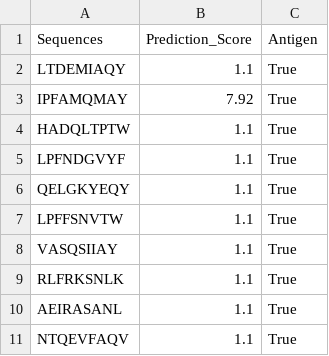
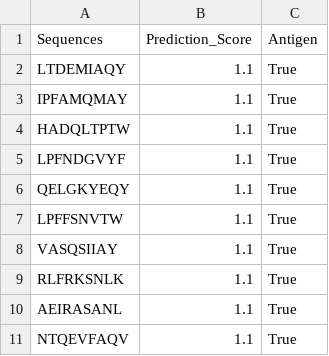
Before and after one commit to rachel-tang28/therion, a CSV file: backend/vaxijen_results.csv, drawn as a sheet.

```diff
--- a/backend/vaxijen_results.csv
+++ b/backend/vaxijen_results.csv
@@ -2,3 +2,3 @@ Sequences,Prediction_Score,Antigen
 LTDEMIAQY,1.1,True
-IPFAMQMAY,7.92,True
+IPFAMQMAY,1.1,True
 HADQLTPTW,1.1,True
```
Also changed, not shown: 6 other files.
